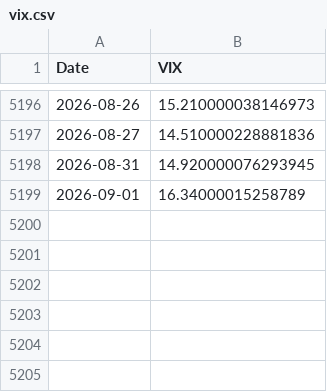
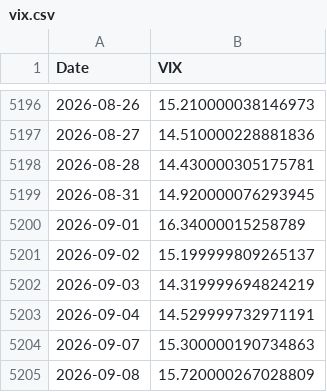
Before and after one commit to VM25/portfolio-lab, a CSV file: data/raw/vix.csv, drawn as a sheet; only a part is shown, gaps mark what is left out.

```diff
--- a/data/raw/vix.csv
+++ b/data/raw/vix.csv
@@ -5197,3 +5197,9 @@ Date,VIX
 2026-08-27,14.510000228881836
+2026-08-28,14.430000305175781
 2026-08-31,14.920000076293945
 2026-09-01,16.34000015258789
+2026-09-02,15.199999809265137
+2026-09-03,14.319999694824219
+2026-09-04,14.529999732971191
+2026-09-07,15.300000190734863
+2026-09-08,15.720000267028809
```
Also changed, not shown: data/processed/signal_data.csv, 19 other files.
